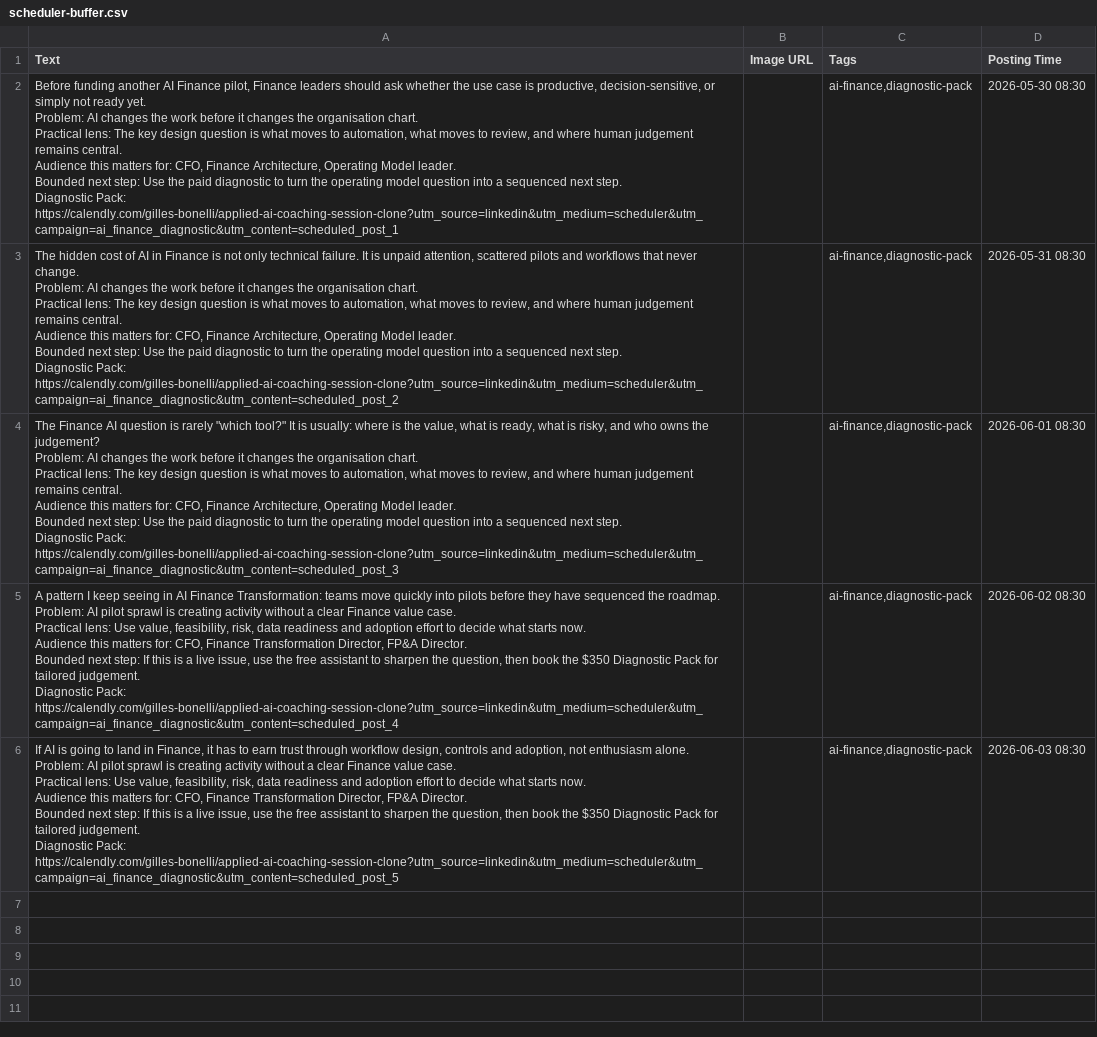
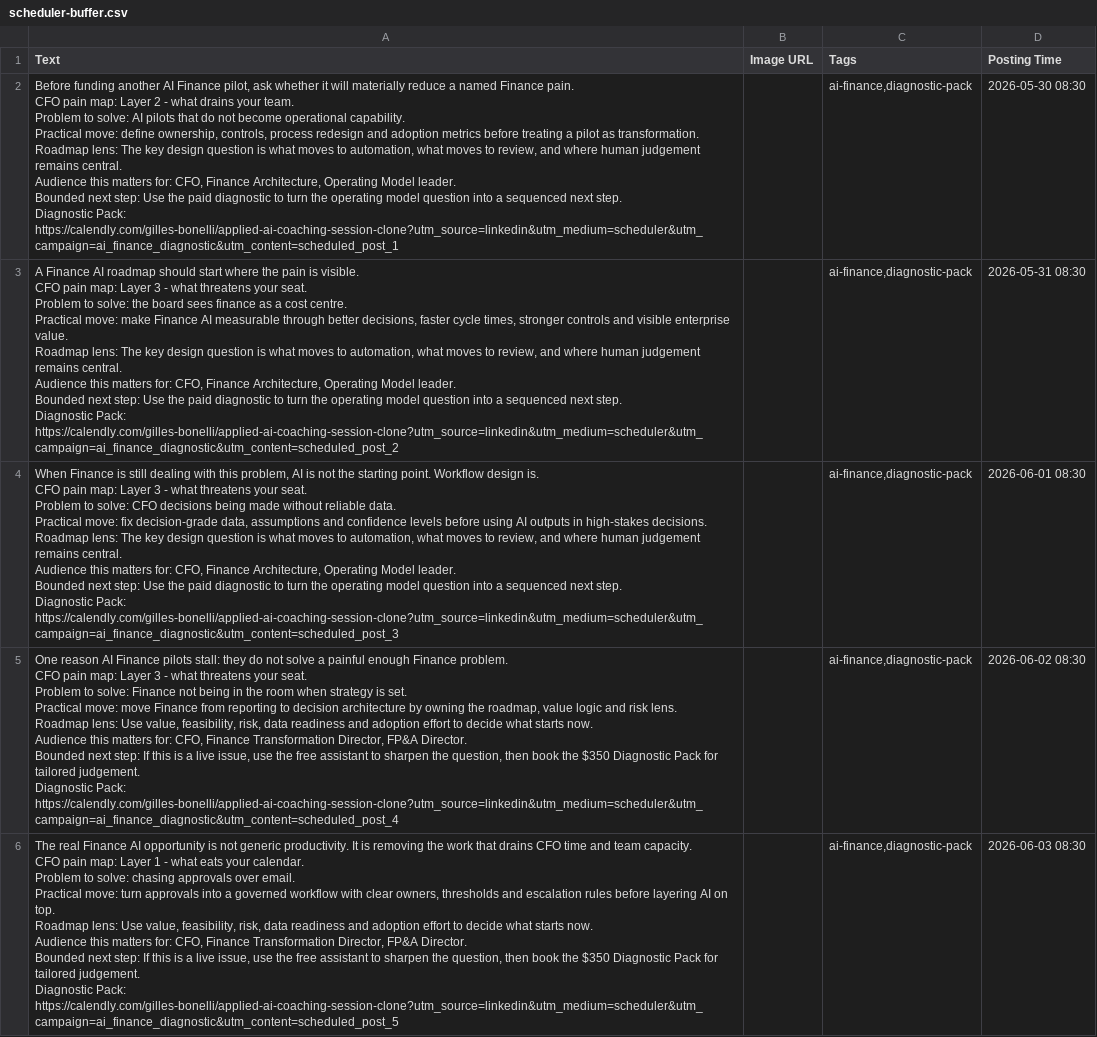
Before and after one commit to CEOFOUNDER/STNM_FT, a CSV file: traffic-console/generated/scheduler-buffer.csv, drawn as a sheet; ↵ is a line break in a cell; the diff names each change by its address in the sheet, - before the commit and + after, or states it on an @@ line.

Commit message:
Refresh scheduler CSV with CFO pain map posts

```diff
--- a/traffic-console/generated/scheduler-buffer.csv
+++ b/traffic-console/generated/scheduler-buffer.csv
-A2 (Text): …Finance pilot, Finance leaders should ask whether the use case is productive, decision-sensitive, or simply not ready yet. ↵ Problem: AI changes the work before it changes the organisation chart. ↵ Practical lens: The…
+A2 (Text): …Finance pilot, ask whether it will materially reduce a named Finance pain. ↵ CFO pain map: Layer 2 - what drains your team. ↵ Problem to solve: AI pilots that do not become operational capability. ↵ Practical move: define ownership, controls, process redesign and adoption metrics before treating a pilot as transformation. ↵ Roadmap lens: The…
-A3 (Text): The hidden cost of AI in Finance is not only technical failure. It is unpaid attention, scattered pilots and workflows that never change. ↵ Problem: AI changes the work before it changes the organisation chart. ↵ Practical lens: The…
+A3 (Text): A Finance AI roadmap should start where the pain is visible. ↵ CFO pain map: Layer 3 - what threatens your seat. ↵ Problem to solve: the board sees finance as a cost centre. ↵ Practical move: make Finance AI measurable through better decisions, faster cycle times, stronger controls and visible enterprise value. ↵ Roadmap lens: The…
-A4 (Text): The Finance AI question is rarely "which tool?" It is usually: where is the value, what is ready, what is risky, and who owns the judgement? ↵ Problem: AI changes the work before it changes the organisation chart. ↵ Practical lens: The…
+A4 (Text): When Finance is still dealing with this problem, AI is not the starting point. Workflow design is. ↵ CFO pain map: Layer 3 - what threatens your seat. ↵ Problem to solve: CFO decisions being made without reliable data. ↵ Practical move: fix decision-grade data, assumptions and confidence levels before using AI outputs in high-stakes decisions. ↵ Roadmap lens: The…
-A5 (Text): A pattern I keep seeing in AI Finance Transformation: teams move quickly into pilots before they have sequenced the roadmap. ↵ Problem: AI pilot sprawl is creating activity without a clear Finance value case. ↵ Practical lens: Use…
+A5 (Text): One reason AI Finance pilots stall: they do not solve a painful enough Finance problem. ↵ CFO pain map: Layer 3 - what threatens your seat. ↵ Problem to solve: Finance not being in the room when strategy is set. ↵ Practical move: move Finance from reporting to decision architecture by owning the roadmap, value logic and risk lens. ↵ Roadmap lens: Use…
-A6 (Text): If AI is going to land in Finance, it has to earn trust through workflow design, controls and adoption, not enthusiasm alone. ↵ Problem: AI pilot sprawl is creating activity without a clear Finance value case. ↵ Practical lens: Use…
+A6 (Text): The real Finance AI opportunity is not generic productivity. It is removing the work that drains CFO time and team capacity. ↵ CFO pain map: Layer 1 - what eats your calendar. ↵ Problem to solve: chasing approvals over email. ↵ Practical move: turn approvals into a governed workflow with clear owners, thresholds and escalation rules before layering AI on top. ↵ Roadmap lens: Use…
```
